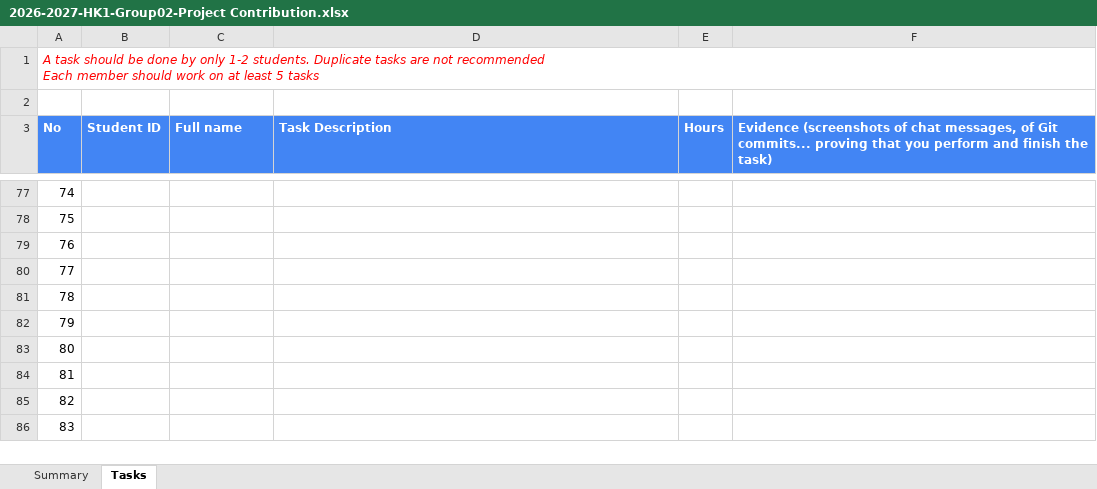
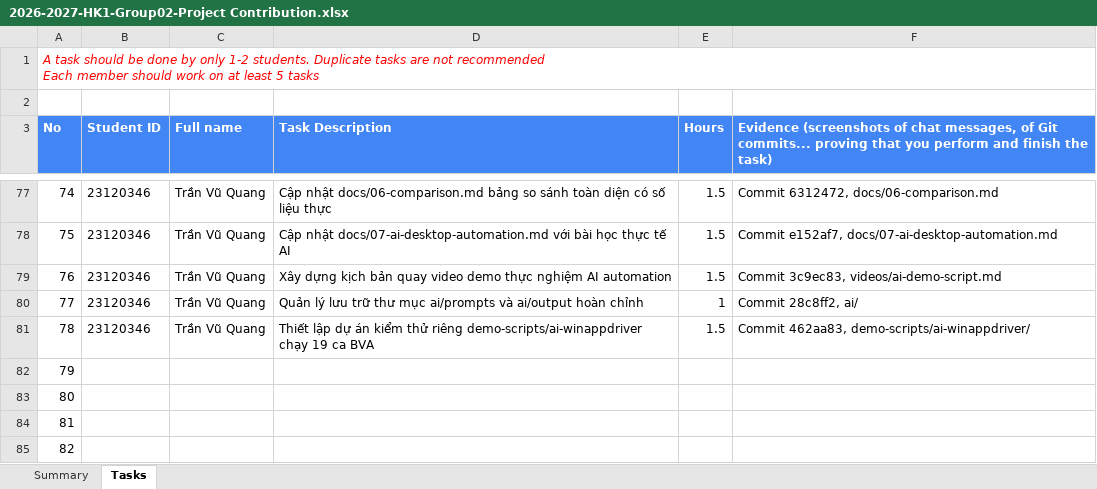
Before and after one commit to tinphan247/KTPM-2026-Seminar, an Excel workbook: 2026-2027-HK1-Group02-Project Contribution.xlsx, sheet Tasks, drawn as a sheet; only a part is shown, gaps mark what is left out; the shorter side is filled out with more unchanged rows; values as stored, in another font and other column widths than the file's, no borders; the diff covers the shown part only; the diff names each change by its address in the sheet, - before the commit and + after, or states it on an @@ line.

```diff
--- a/2026-2027-HK1-Group02-Project Contribution.xlsx (sheet Tasks)
+++ b/2026-2027-HK1-Group02-Project Contribution.xlsx (sheet Tasks)
-B77:B81 (Student ID): (empty)
+B77:B81 (Student ID): 23120346
-C77:C81 (Full name): (empty)
+C77:C81 (Full name): Trần Vũ Quang
-D77 (Task Description): (empty)
+D77 (Task Description): Cập nhật docs/06-comparison.md bảng so sánh toàn diện có số liệu thực
-E77:E79 (Hours): (empty)
+E77:E79 (Hours): 1.5
-F77: (empty)
+F77: Commit 6312472, docs/06-comparison.md
-D78 (Task Description): (empty)
+D78 (Task Description): Cập nhật docs/07-ai-desktop-automation.md với bài học thực tế AI
-F78: (empty)
+F78: Commit e152af7, docs/07-ai-desktop-automation.md
-D79 (Task Description): (empty)
+D79 (Task Description): Xây dựng kịch bản quay video demo thực nghiệm AI automation
-F79: (empty)
+F79: Commit 3c9ec83, videos/ai-demo-script.md
-D80 (Task Description): (empty)
+D80 (Task Description): Quản lý lưu trữ thư mục ai/prompts và ai/output hoàn chỉnh
-E80 (Hours): (empty)
+E80 (Hours): 1
-F80: (empty)
+F80: Commit 28c8ff2, ai/
-D81 (Task Description): (empty)
+D81 (Task Description): Thiết lập dự án kiểm thử riêng demo-scripts/ai-winappdriver chạy 19 ca BVA
-E81 (Hours): (empty)
+E81 (Hours): 1.5
-F81: (empty)
+F81: Commit 462aa83, demo-scripts/ai-winappdriver/
```
Also changed, not shown: 60 edited cells elsewhere in this sheet, sheet Summary, Group02_Task_List.xlsx, 11 other files.
